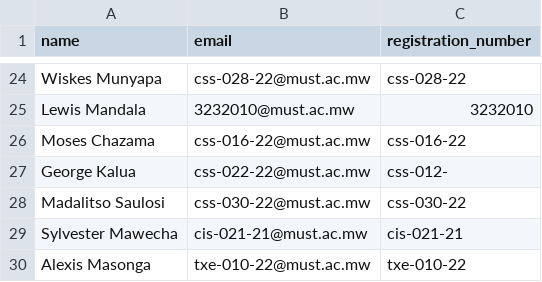
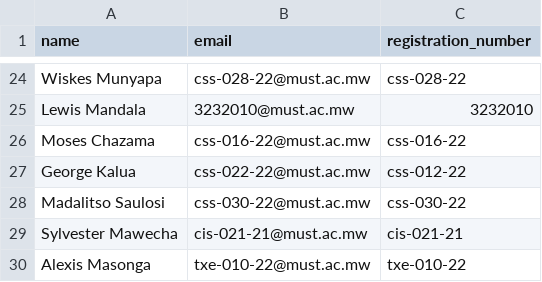
Before and after one commit to Mzati1/CSIT-MEC, a CSV file: data/voters/voters.csv, drawn as a sheet; only a part is shown, gaps mark what is left out.

Commit message:
Fix registration number format for George Kalua in voters.csv

```diff
--- a/data/voters/voters.csv
+++ b/data/voters/voters.csv
@@ -26,3 +26,3 @@ Lewis Mandala,3232010@must.ac.mw,3232010
 Moses Chazama,css-016-22@must.ac.mw,css-016-22
-George Kalua,css-022-22@must.ac.mw,css-012-
+George Kalua,css-022-22@must.ac.mw,css-012-22
 Madalitso Saulosi,css-030-22@must.ac.mw,css-030-22
```
